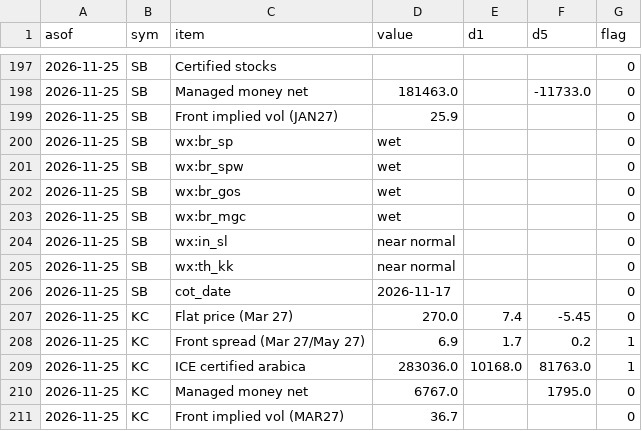
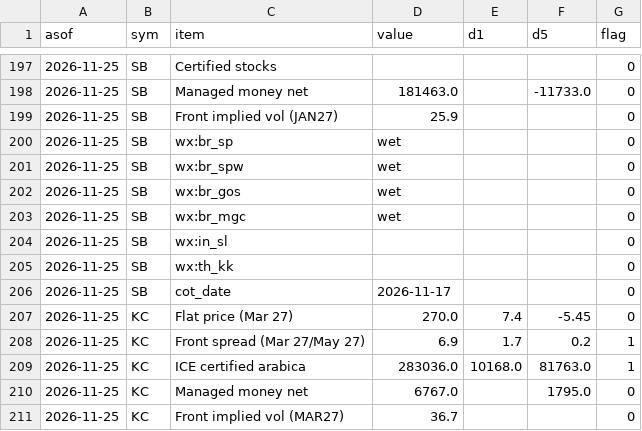
Before and after one commit to BMR-Com/Brazil--trade, a CSV file: data/overview/what_changed_hist.csv, drawn as a sheet; only a part is shown, gaps mark what is left out.

Commit message:
desk watch: what changed, delivery, alerts, calls 2026-11-27 04:03

```diff
--- a/data/overview/what_changed_hist.csv
+++ b/data/overview/what_changed_hist.csv
@@ -203,4 +203,4 @@ asof,sym,item,value,d1,d5,flag
 2026-11-25,SB,wx:br_mgc,wet,,,0
-2026-11-25,SB,wx:in_sl,near normal,,,0
-2026-11-25,SB,wx:th_kk,near normal,,,0
+2026-11-25,SB,wx:in_sl,,,,0
+2026-11-25,SB,wx:th_kk,,,,0
 2026-11-25,SB,cot_date,2026-11-17,,,0
```
Also changed, not shown: 5 other files.
